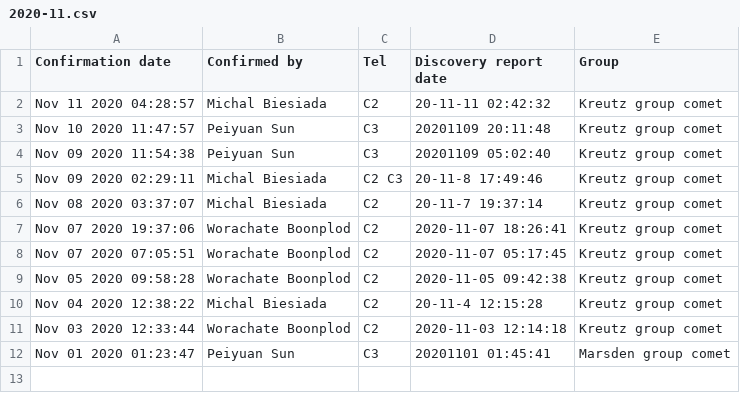
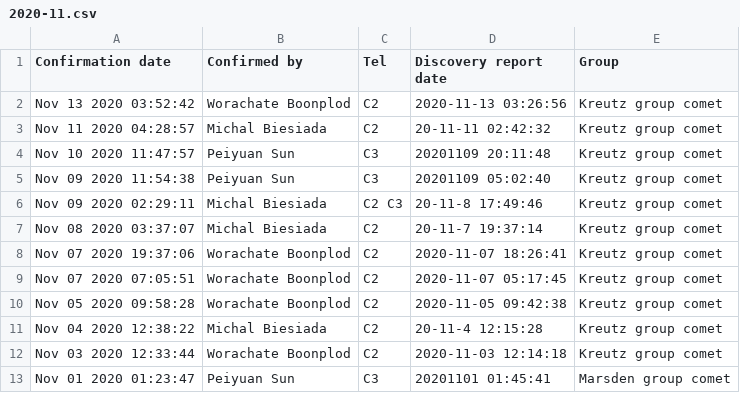
Before and after one commit to mbiesiad/nasa-comets, a CSV file: since-2016/2020/drafts/initial-confirmations/2020-11.csv, drawn as a sheet; the diff names each change by its address in the sheet, - before the commit and + after, or states it on an @@ line.

Commit message:
Update 2020-11.csv
Updated 2020-11-13

```diff
--- a/since-2016/2020/drafts/initial-confirmations/2020-11.csv
+++ b/since-2016/2020/drafts/initial-confirmations/2020-11.csv
+row 2: Nov 13 2020 03:52:42 | Worachate Boonplod | C2 | 2020-11-13 03:26:56 | Kreutz group comet
```
